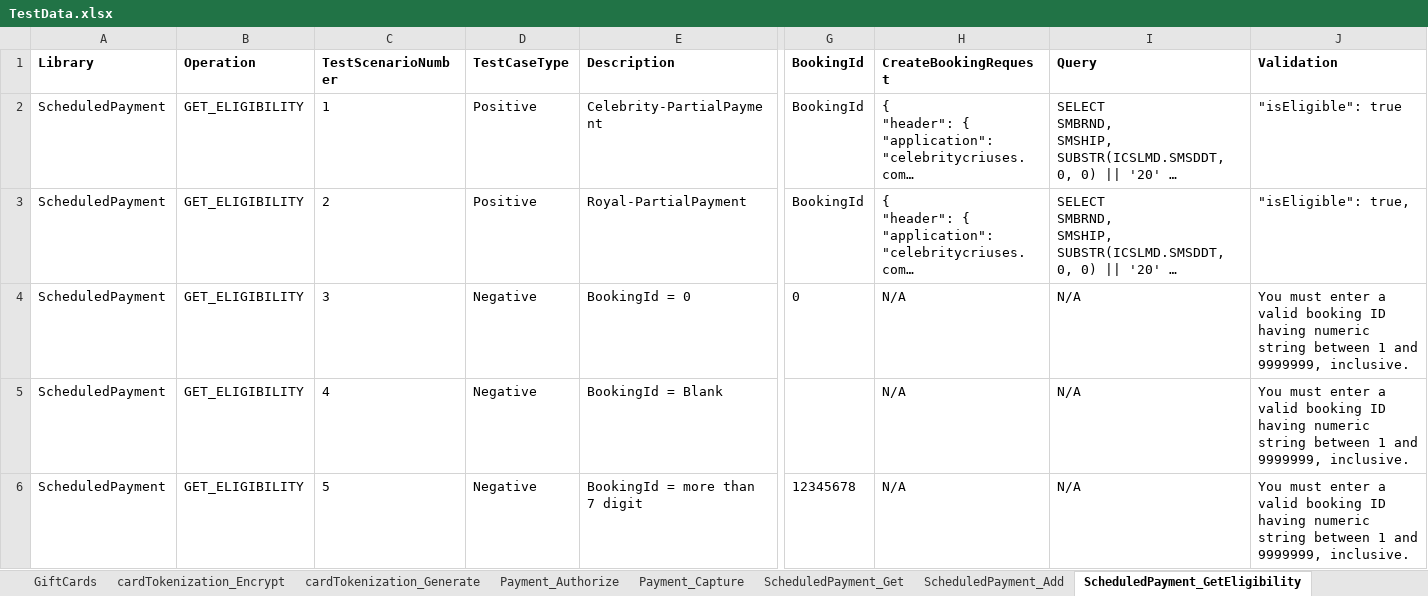
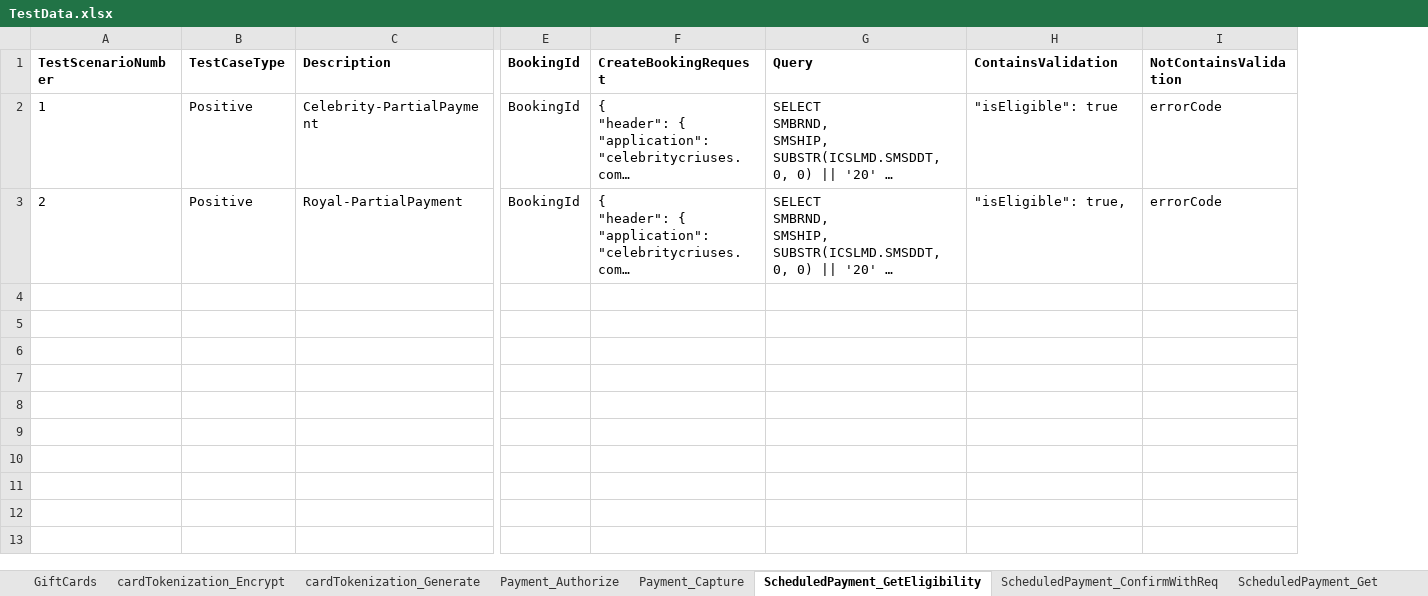
Before and after one commit to charmaineelduayan/pmt_katalon_local, an Excel workbook: Data Files/TestData.xlsx, sheet ScheduledPayment_GetEligibility, drawn as a sheet; only a part is shown, gaps mark what is left out; long unchanged cells end in …; values as stored, in another font and other column widths than the file's, no borders; removed rows and columns are numbered as before the commit, all else as after; rows hold the shown columns only; the diff covers the shown part only; the diff names each change by its address in the sheet, - before the commit and + after, or states it on an @@ line.

Commit message:
Fixes in GetEligibility and Add Script ConfirmWithRequest

```diff
--- a/Data Files/TestData.xlsx (sheet ScheduledPayment_GetEligibility)
+++ b/Data Files/TestData.xlsx (sheet ScheduledPayment_GetEligibility)
+sheet tab: ScheduledPayment_ConfirmWithReq
@@ sheet tab order changed: GiftCards | cardTokenization_Encrypt | cardTokenization_Generate | Payment_Authorize | Payment_Capture | ScheduledPayment_GetEligibility | ScheduledPayment_ConfirmWithReq | ScheduledPayment_Get @@
-column A (Library), rows 2-3: ScheduledPayment | ScheduledPayment
-column B (Operation), rows 2-3: GET_ELIGIBILITY | GET_ELIGIBILITY
+column I (NotContainsValidation), rows 2-3: errorCode | errorCode
-H1: Validation
+H1: ContainsValidation
-row 4: ScheduledPayment | GET_ELIGIBILITY | 3 | Negative | BookingId = 0 | 0 | N/A | N/A | You must enter a valid booking ID having numeric string between 1 and 9999999, inclusive.
-row 5: ScheduledPayment | GET_ELIGIBILITY | 4 | Negative | BookingId = Blank |  | N/A | N/A | You must enter a valid booking ID having numeric string between 1 and 9999999, inclusive.
-row 6: ScheduledPayment | GET_ELIGIBILITY | 5 | Negative | BookingId = more than 7 digit | 12345678 | N/A | N/A | You must enter a valid booking ID having numeric string between 1 and 9999999, inclusive.
```
Also changed, not shown: 4 removed rows elsewhere in this sheet, sheet Payment_Authorize, 16 other files.
